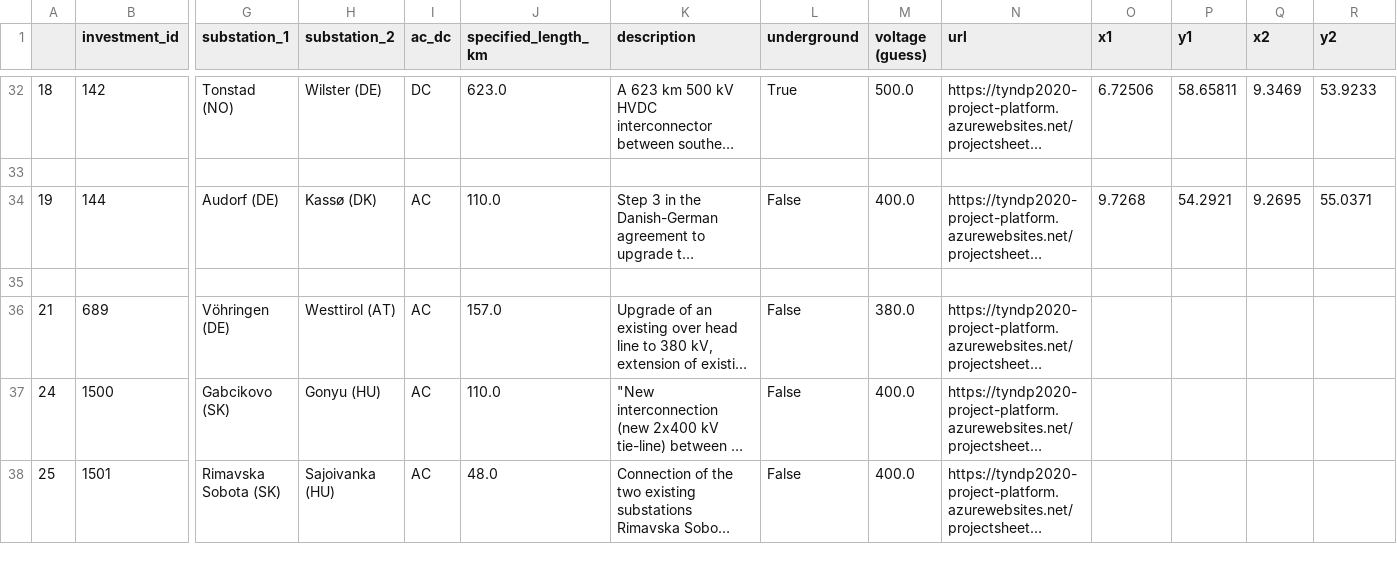
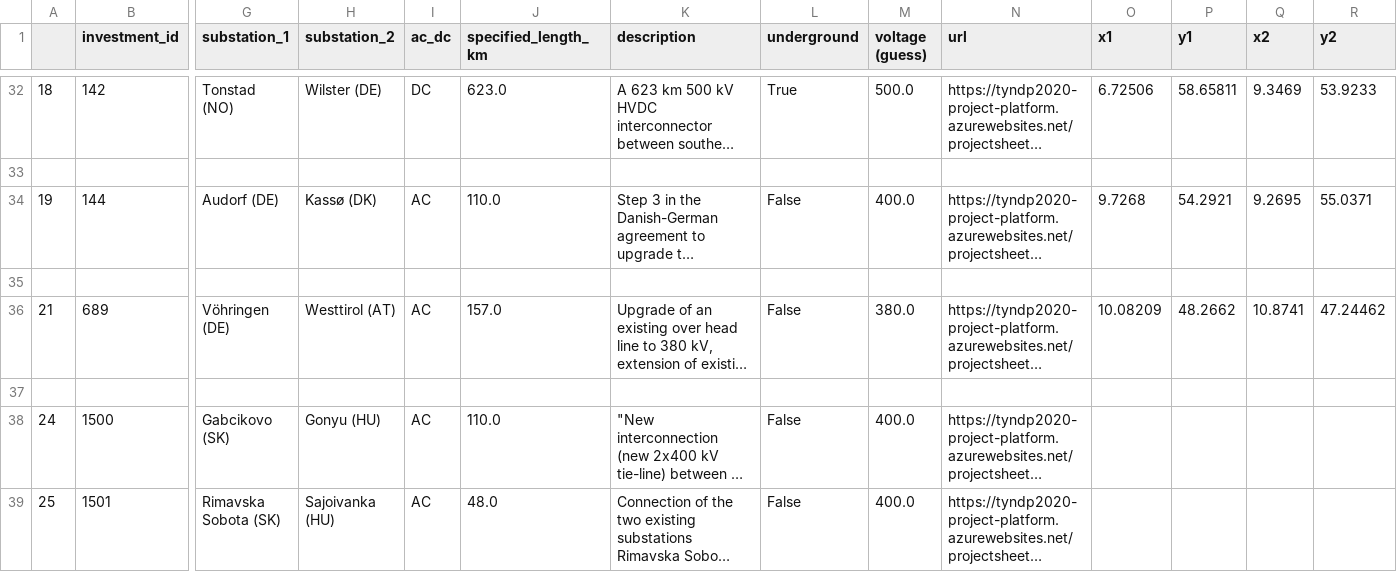
Before and after one commit to grecht/tyndp_to_pypsa, a CSV file: 2020/2020_curated.csv, drawn as a sheet; only a part is shown, gaps mark what is left out; long unchanged cells end in …; rows hold the shown columns only; the diff names each change by its address in the sheet, - before the commit and + after, or states it on an @@ line.

Commit message:
Add Project 47

```diff
--- a/2020/2020_curated.csv
+++ b/2020/2020_curated.csv
-O36 (x1): (empty)
+O36 (x1): 10.08209
-P36 (y1): (empty)
+P36 (y1): 48.2662
-Q36 (x2): (empty)
+Q36 (x2): 10.8741
-R36 (y2): (empty)
+R36 (y2): 47.24462
+row 37: (empty)
```
